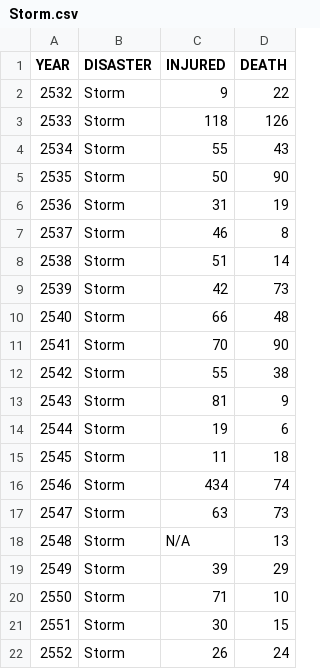
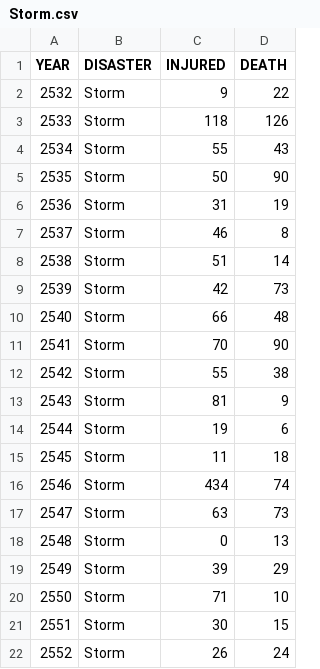
Before and after one commit to littlegroup/PSIT-Project, a CSV file: Storm.csv, drawn as a sheet.

Commit message:
edit N/A to '0'

```diff
--- a/Storm.csv
+++ b/Storm.csv
@@ -17,3 +17,3 @@
 "2547","Storm","63","73"
-"2548","Storm","N/A","13"
+"2548","Storm","0","13"
 "2549","Storm","39","29"
```
